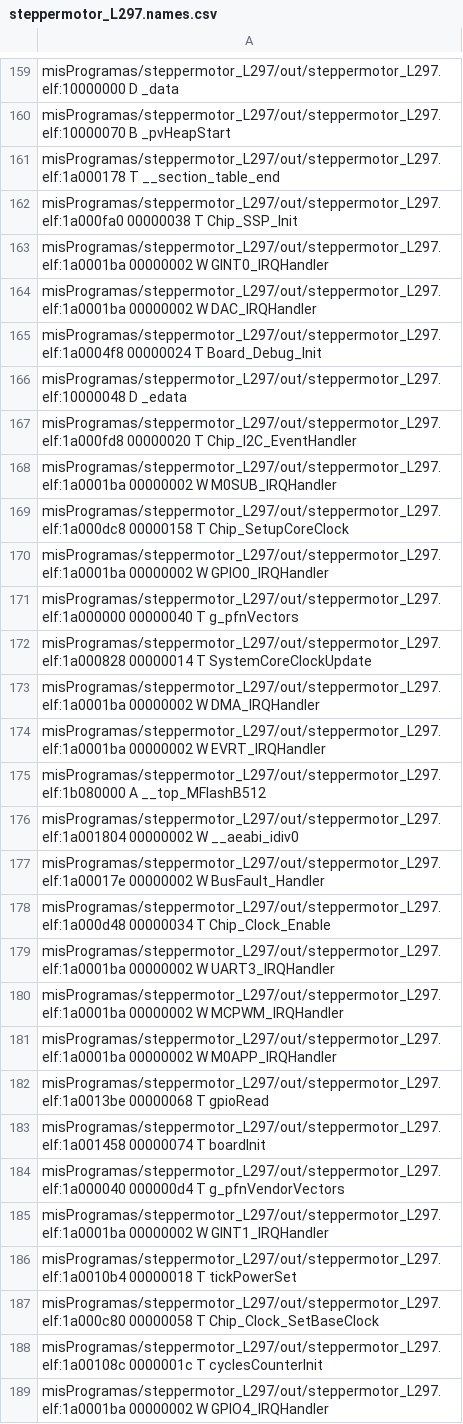
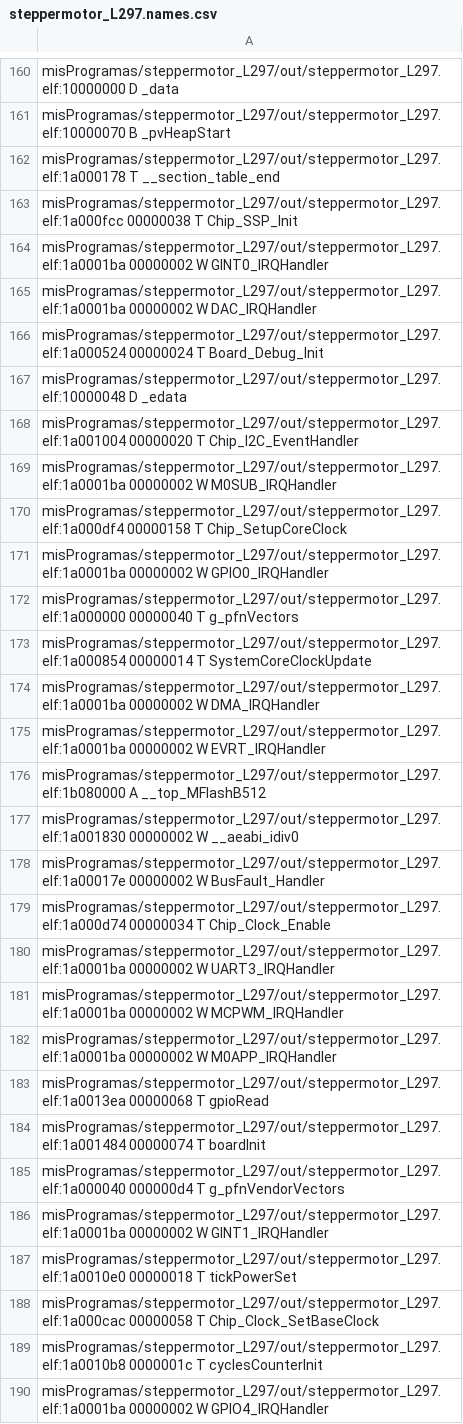
Before and after one commit to sebaherrera74/stepperL97, a CSV file: out/steppermotor_L297.names.csv, drawn as a sheet; only a part is shown, gaps mark what is left out; the diff covers the shown part only.

```diff
--- a/out/steppermotor_L297.names.csv
+++ b/out/steppermotor_L297.names.csv
@@ -161,13 +162,13 @@ misProgramas/steppermotor_L297/out/steppermotor_L297.elf:10000070 B _pvHeapStart
 misProgramas/steppermotor_L297/out/steppermotor_L297.elf:1a000178 T __section_table_end
-misProgramas/steppermotor_L297/out/steppermotor_L297.elf:1a000fa0 00000038 T Chip_SSP_Init
+misProgramas/steppermotor_L297/out/steppermotor_L297.elf:1a000fcc 00000038 T Chip_SSP_Init
 misProgramas/steppermotor_L297/out/steppermotor_L297.elf:1a0001ba 00000002 W GINT0_IRQHandler
 misProgramas/steppermotor_L297/out/steppermotor_L297.elf:1a0001ba 00000002 W DAC_IRQHandler
-misProgramas/steppermotor_L297/out/steppermotor_L297.elf:1a0004f8 00000024 T Board_Debug_Init
+misProgramas/steppermotor_L297/out/steppermotor_L297.elf:1a000524 00000024 T Board_Debug_Init
 misProgramas/steppermotor_L297/out/steppermotor_L297.elf:10000048 D _edata
-misProgramas/steppermotor_L297/out/steppermotor_L297.elf:1a000fd8 00000020 T Chip_I2C_EventHandler
+misProgramas/steppermotor_L297/out/steppermotor_L297.elf:1a001004 00000020 T Chip_I2C_EventHandler
 misProgramas/steppermotor_L297/out/steppermotor_L297.elf:1a0001ba 00000002 W M0SUB_IRQHandler
-misProgramas/steppermotor_L297/out/steppermotor_L297.elf:1a000dc8 00000158 T Chip_SetupCoreClock
+misProgramas/steppermotor_L297/out/steppermotor_L297.elf:1a000df4 00000158 T Chip_SetupCoreClock
 misProgramas/steppermotor_L297/out/steppermotor_L297.elf:1a0001ba 00000002 W GPIO0_IRQHandler
 misProgramas/steppermotor_L297/out/steppermotor_L297.elf:1a000000 00000040 T g_pfnVectors
-misProgramas/steppermotor_L297/out/steppermotor_L297.elf:1a000828 00000014 T SystemCoreClockUpdate
+misProgramas/steppermotor_L297/out/steppermotor_L297.elf:1a000854 00000014 T SystemCoreClockUpdate
 misProgramas/steppermotor_L297/out/steppermotor_L297.elf:1a0001ba 00000002 W DMA_IRQHandler
@@ -175,5 +176,5 @@ misProgramas/steppermotor_L297/out/steppermotor_L297.elf:1a0001ba 00000002 W EVR
 misProgramas/steppermotor_L297/out/steppermotor_L297.elf:1b080000 A __top_MFlashB512
-misProgramas/steppermotor_L297/out/steppermotor_L297.elf:1a001804 00000002 W __aeabi_idiv0
+misProgramas/steppermotor_L297/out/steppermotor_L297.elf:1a001830 00000002 W __aeabi_idiv0
 misProgramas/steppermotor_L297/out/steppermotor_L297.elf:1a00017e 00000002 W BusFault_Handler
-misProgramas/steppermotor_L297/out/steppermotor_L297.elf:1a000d48 00000034 T Chip_Clock_Enable
+misProgramas/steppermotor_L297/out/steppermotor_L297.elf:1a000d74 00000034 T Chip_Clock_Enable
 misProgramas/steppermotor_L297/out/steppermotor_L297.elf:1a0001ba 00000002 W UART3_IRQHandler
@@ -181,9 +182,9 @@ misProgramas/steppermotor_L297/out/steppermotor_L297.elf:1a0001ba 00000002 W MCP
 misProgramas/steppermotor_L297/out/steppermotor_L297.elf:1a0001ba 00000002 W M0APP_IRQHandler
-misProgramas/steppermotor_L297/out/steppermotor_L297.elf:1a0013be 00000068 T gpioRead
-misProgramas/steppermotor_L297/out/steppermotor_L297.elf:1a001458 00000074 T boardInit
+misProgramas/steppermotor_L297/out/steppermotor_L297.elf:1a0013ea 00000068 T gpioRead
+misProgramas/steppermotor_L297/out/steppermotor_L297.elf:1a001484 00000074 T boardInit
 misProgramas/steppermotor_L297/out/steppermotor_L297.elf:1a000040 000000d4 T g_pfnVendorVectors
 misProgramas/steppermotor_L297/out/steppermotor_L297.elf:1a0001ba 00000002 W GINT1_IRQHandler
-misProgramas/steppermotor_L297/out/steppermotor_L297.elf:1a0010b4 00000018 T tickPowerSet
-misProgramas/steppermotor_L297/out/steppermotor_L297.elf:1a000c80 00000058 T Chip_Clock_SetBaseClock
-misProgramas/steppermotor_L297/out/steppermotor_L297.elf:1a00108c 0000001c T cyclesCounterInit
+misProgramas/steppermotor_L297/out/steppermotor_L297.elf:1a0010e0 00000018 T tickPowerSet
+misProgramas/steppermotor_L297/out/steppermotor_L297.elf:1a000cac 00000058 T Chip_Clock_SetBaseClock
+misProgramas/steppermotor_L297/out/steppermotor_L297.elf:1a0010b8 0000001c T cyclesCounterInit
 misProgramas/steppermotor_L297/out/steppermotor_L297.elf:1a0001ba 00000002 W GPIO4_IRQHandler
```
Also changed, not shown: 1 added row and 84 edited cells elsewhere in this file, 9 other files.
